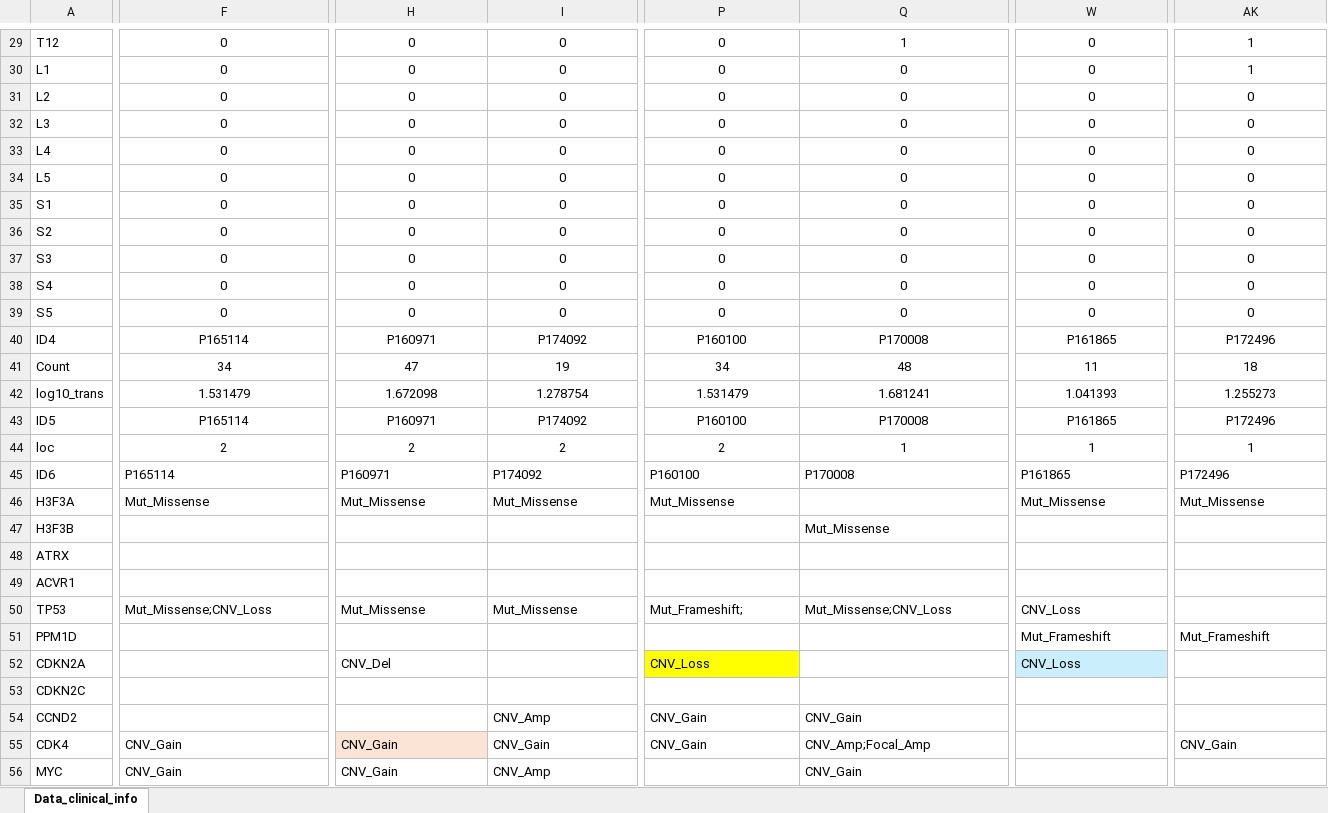
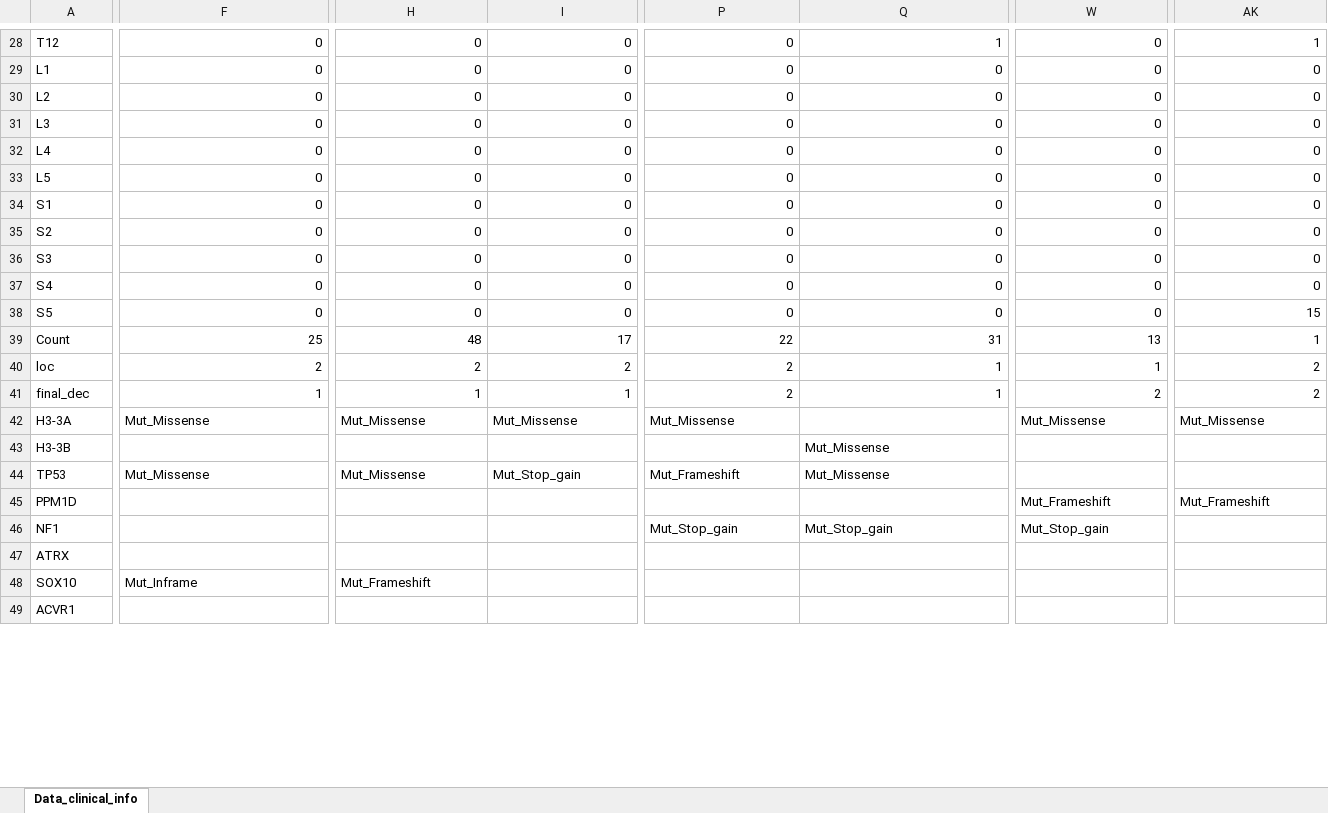
Before and after one commit to WangLabHKUST/H3DSG, an Excel workbook: Clinical_and_Mutational_Landscape/Data_clinical_info.xlsx, sheet Data_clinical_info, drawn as a sheet; only a part is shown, gaps mark what is left out; values as stored, in another font and other column widths than the file's, no borders; removed rows and columns are numbered as before the commit, all else as after; rows hold the shown columns only; the diff covers the shown part only; the diff names each change by its address in the sheet, - before the commit and + after, or states it on an @@ line.

```diff
--- a/Clinical_and_Mutational_Landscape/Data_clinical_info.xlsx (sheet Data_clinical_info)
+++ b/Clinical_and_Mutational_Landscape/Data_clinical_info.xlsx (sheet Data_clinical_info)
-F28:AK38 alignment: center
+F28:AK38 alignment: right
-AK29: 1
+AK29: 0
-AK38: 0
+AK38: 15
-row 40: ID4 | P165114 | P160971 | P174092 | P160100 | P170008 | P161865 | P172496
-row 41: Count | 34 | 47 | 19 | 34 | 48 | 11 | 18
-row 42: log10_trans | 1.531479 | 1.672098 | 1.278754 | 1.531479 | 1.681241 | 1.041393 | 1.255273
-row 43: ID5 | P165114 | P160971 | P174092 | P160100 | P170008 | P161865 | P172496
+row 39: Count | 25 | 48 | 17 | 22 | 31 | 13 | 1
-F40:AK40 alignment: center
+F40:AK40 alignment: right
-AK40: 1
+AK40: 2
-row 45: ID6 | P165114 | P160971 | P174092 | P160100 | P170008 | P161865 | P172496
@@ row 66 moved to row 41: final_dec @@
-A42: H3F3A
+A42: H3-3A
-A43: H3F3B
+A43: H3-3B
+row 44: TP53 | Mut_Missense | Mut_Missense | Mut_Stop_gain | Mut_Frameshift | Mut_Missense
+row 45: PPM1D |  |  |  |  |  | Mut_Frameshift | Mut_Frameshift
+row 46: NF1 |  |  |  | Mut_Stop_gain | Mut_Stop_gain | Mut_Stop_gain
+row 48: SOX10 | Mut_Inframe | Mut_Frameshift
-row 50: TP53 | Mut_Missense;CNV_Loss | Mut_Missense | Mut_Missense | Mut_Frameshift; | Mut_Missense;CNV_Loss | CNV_Loss
-row 51: PPM1D |  |  |  |  |  | Mut_Frameshift | Mut_Frameshift
-row 52: CDKN2A |  | CNV_Del |  | CNV_Loss |  | CNV_Loss
-row 53: CDKN2C
-row 54: CCND2 |  |  | CNV_Amp | CNV_Gain | CNV_Gain
-row 55: CDK4 | CNV_Gain | CNV_Gain | CNV_Gain | CNV_Gain | CNV_Amp;Focal_Amp |  | CNV_Gain
-row 56: MYC | CNV_Gain | CNV_Gain | CNV_Amp |  | CNV_Gain
```
Also changed, not shown: 7 added rows, 9 removed rows, 14 edited cells and cell formats elsewhere in this sheet, 1 other file.
